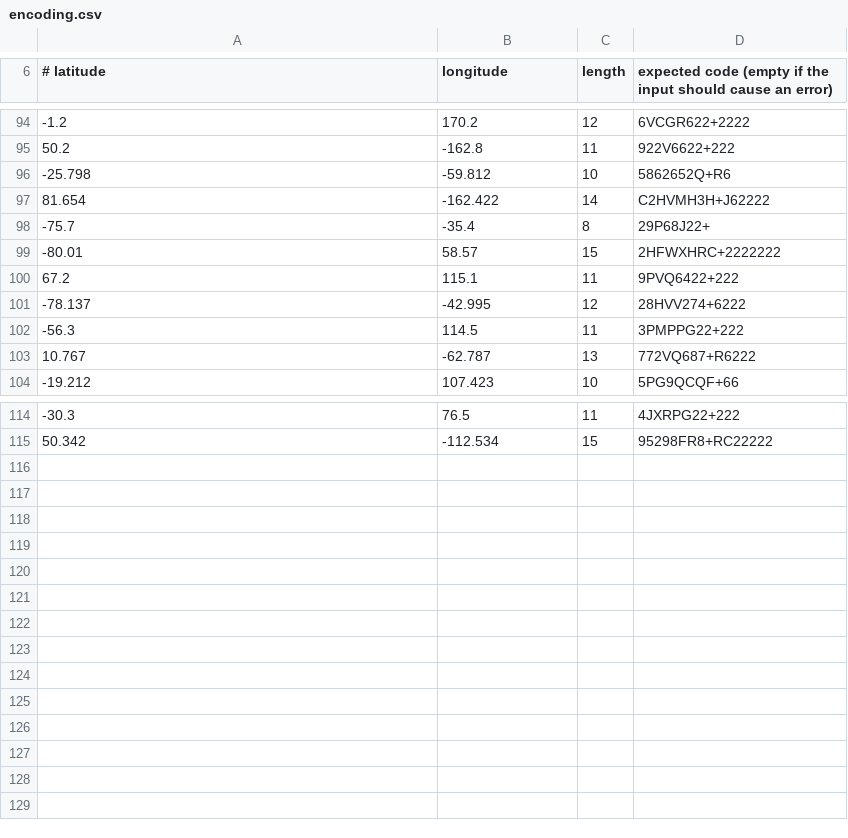
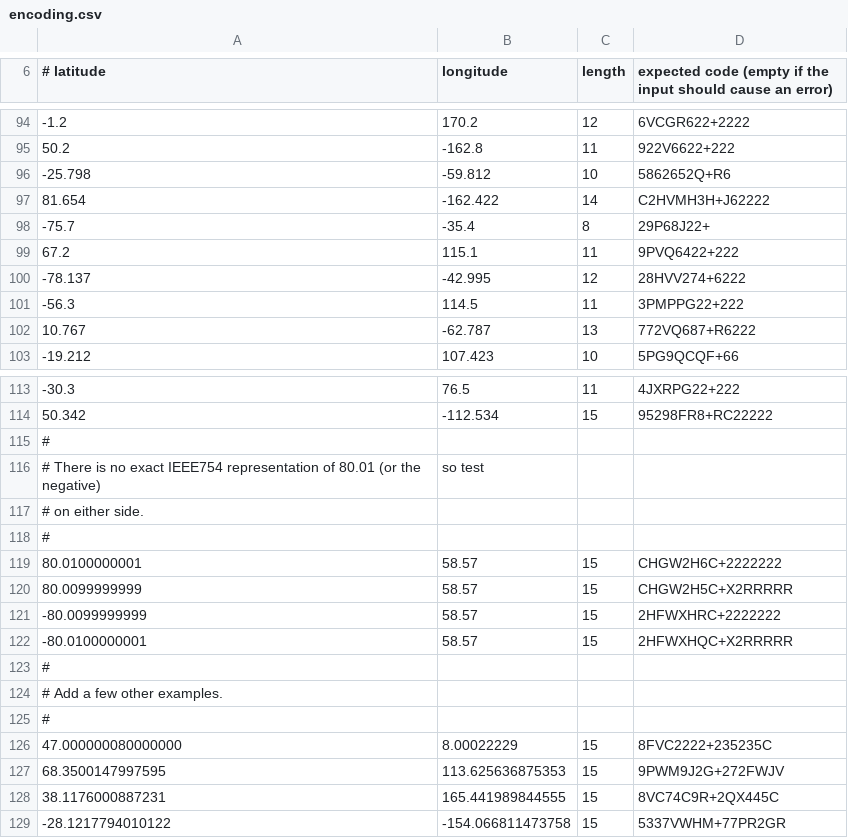
Before and after one commit to ralph-schleicher/open-location-code, a CSV file: t/encoding.csv, drawn as a sheet; only a part is shown, gaps mark what is left out; removed rows and columns are numbered as before the commit, all else as after; the diff names each change by its address in the sheet, - before the commit and + after, or states it on an @@ line.

Commit message:
Sync test data.

```diff
--- a/t/encoding.csv
+++ b/t/encoding.csv
-row 99: -80.01 | 58.57 | 15 | 2HFWXHRC+2222222
+row 115: #
+row 116: # There is no exact IEEE754 representation of 80.01 (or the negative) | so test
+row 117: # on either side.
+row 118: #
+row 119: 80.0100000001 | 58.57 | 15 | CHGW2H6C+2222222
+row 120: 80.0099999999 | 58.57 | 15 | CHGW2H5C+X2RRRRR
+row 121: -80.0099999999 | 58.57 | 15 | 2HFWXHRC+2222222
+row 122: -80.0100000001 | 58.57 | 15 | 2HFWXHQC+X2RRRRR
+row 123: #
+row 124: # Add a few other examples.
+row 125: #
+row 126: 47.000000080000000 | 8.00022229 | 15 | 8FVC2222+235235C
+row 127: 68.3500147997595 | 113.625636875353 | 15 | 9PWM9J2G+272FWJV
+row 128: 38.1176000887231 | 165.441989844555 | 15 | 8VC74C9R+2QX445C
+row 129: -28.1217794010122 | -154.066811473758 | 15 | 5337VWHM+77PR2GR
```
